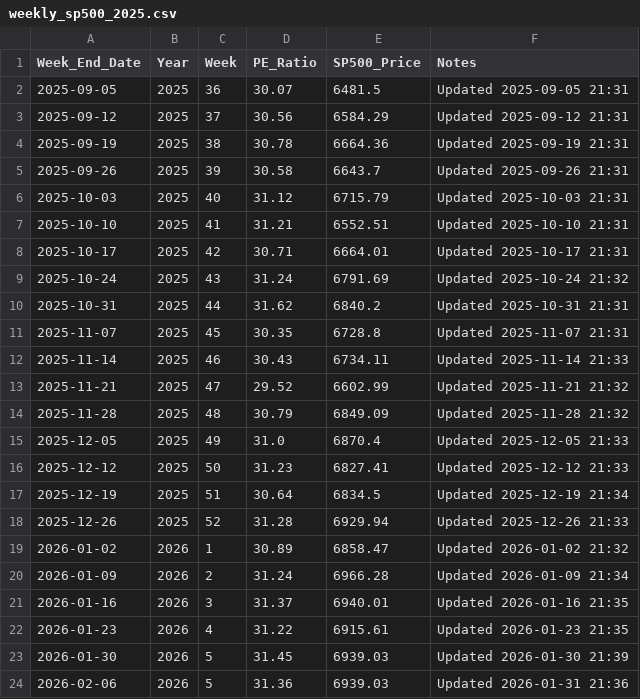
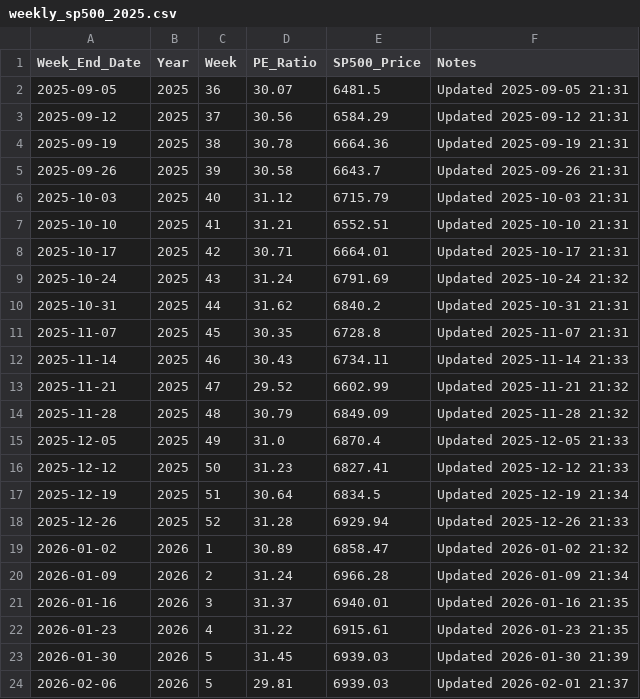
Before and after one commit to SC-SoftwareHS/market-cycle-tracker, a CSV file: data/weekly_sp500_2025.csv, drawn as a sheet.

```diff
--- a/data/weekly_sp500_2025.csv
+++ b/data/weekly_sp500_2025.csv
@@ -23,2 +23,2 @@ Week_End_Date,Year,Week,PE_Ratio,SP500_Price,Notes
 2026-01-30,2026,5,31.45,6939.03,Updated 2026-01-30 21:39
-2026-02-06,2026,5,31.36,6939.03,Updated 2026-01-31 21:36
+2026-02-06,2026,5,29.81,6939.03,Updated 2026-02-01 21:37
```
Also changed, not shown: data/monthly_sp500.csv, 3 other files.
